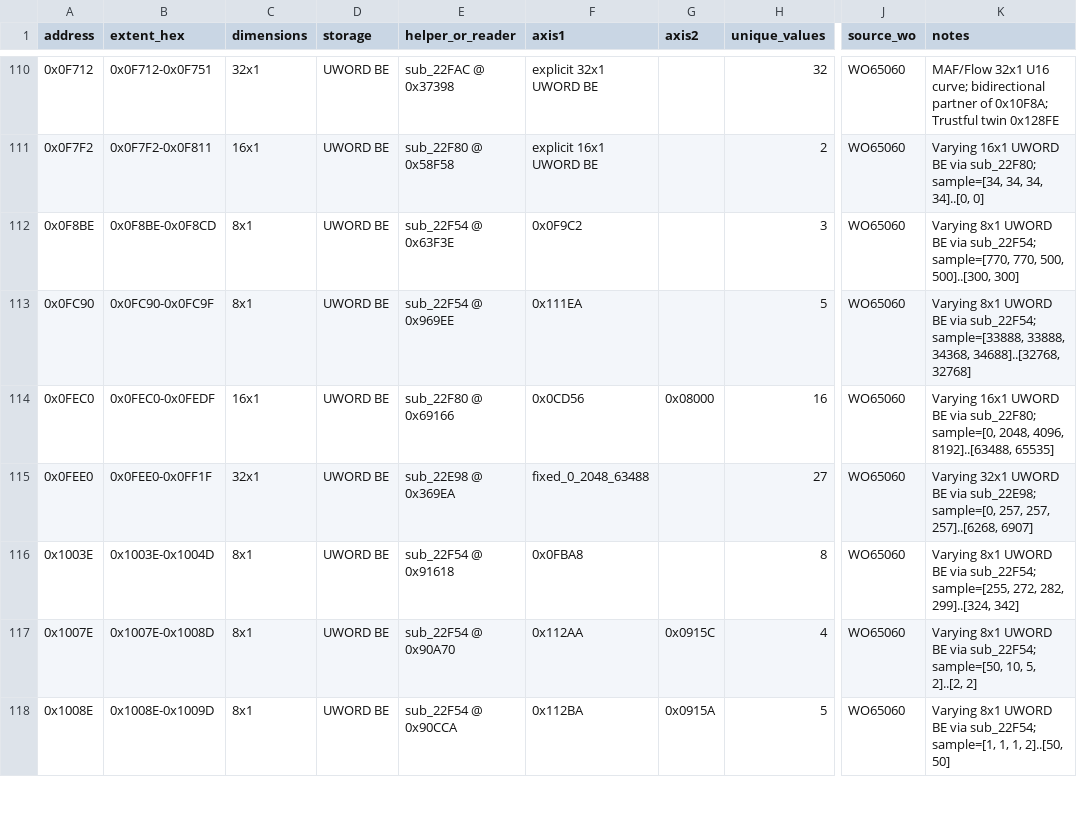
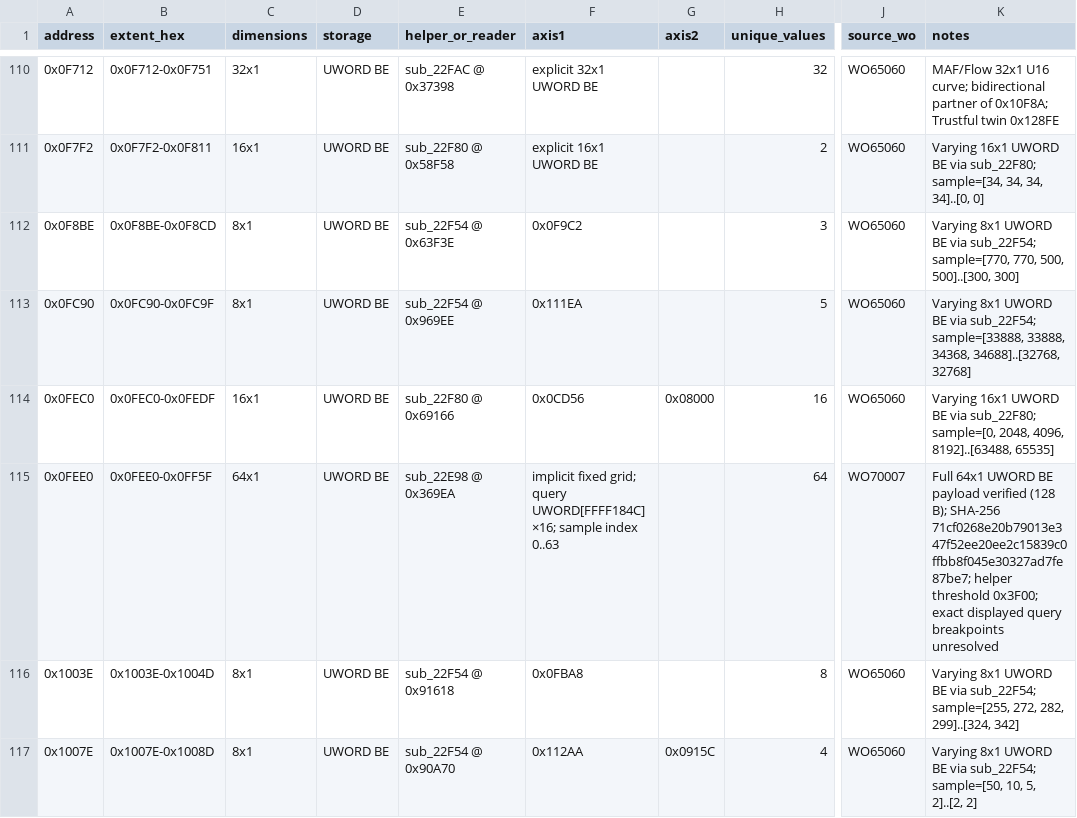
Before and after one commit to ihatealladvertising/EL19A-, a CSV file: CALIBRATIONS/discovered_tables_catalog.csv, drawn as a sheet; only a part is shown, gaps mark what is left out; the shorter side is filled out with more unchanged rows; the diff names each change by its address in the sheet, - before the commit and + after, or states it on an @@ line.

Commit message:
Correct discovered table geometry for 0x0FEE0

```diff
--- a/CALIBRATIONS/discovered_tables_catalog.csv
+++ b/CALIBRATIONS/discovered_tables_catalog.csv
-B115 (extent_hex): 0x0FEE0-0x0FF1F
+B115 (extent_hex): 0x0FEE0-0x0FF5F
-C115 (dimensions): 32x1
+C115 (dimensions): 64x1
-F115 (axis1): fixed_0_2048_63488
+F115 (axis1): implicit fixed grid; query UWORD[FFFF184C] ×16; sample index 0..63
-H115 (unique_values): 27
+H115 (unique_values): 64
-J115 (source_wo): WO65060
+J115 (source_wo): WO70007
-K115 (notes): Varying 32x1 UWORD BE via sub_22E98; sample=[0, 257, 257, 257]..[6268, 6907]
+K115 (notes): Full 64x1 UWORD BE payload verified (128 B); SHA-256 71cf0268e20b79013e347f52ee20ee2c15839c0ffbb8f045e30327ad7fe87be7; helper threshold 0x3F00; exact displayed query breakpoints unresolved
```
